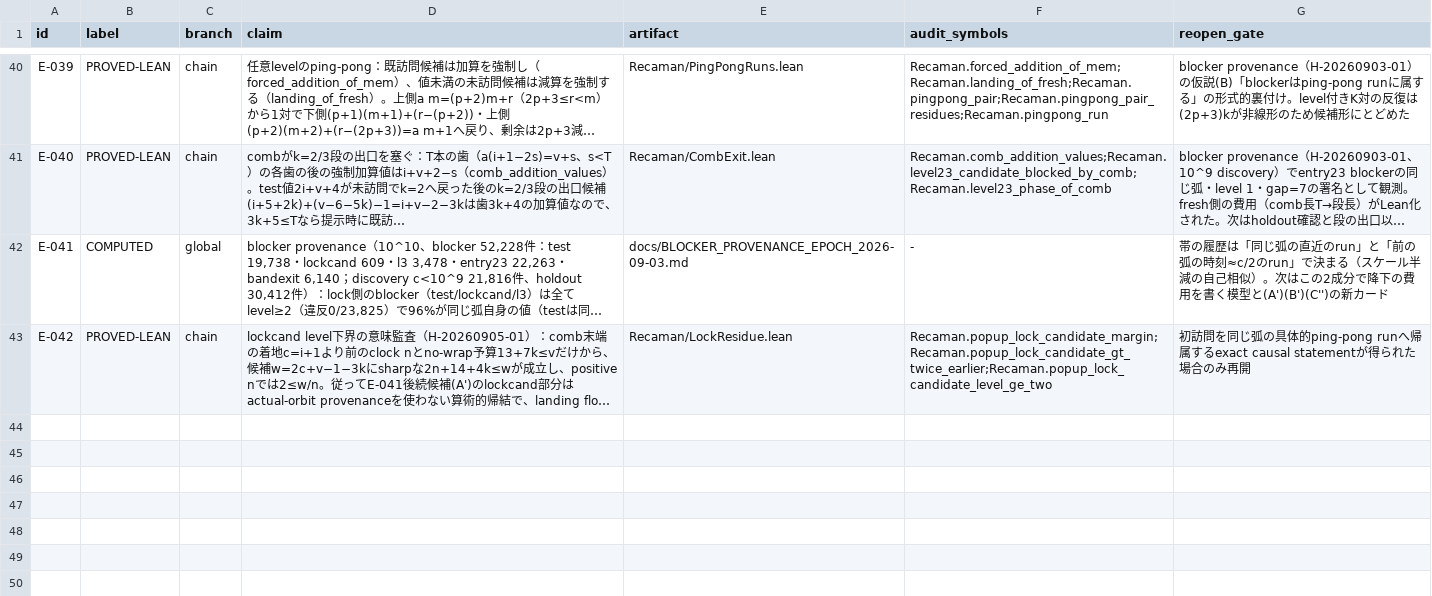
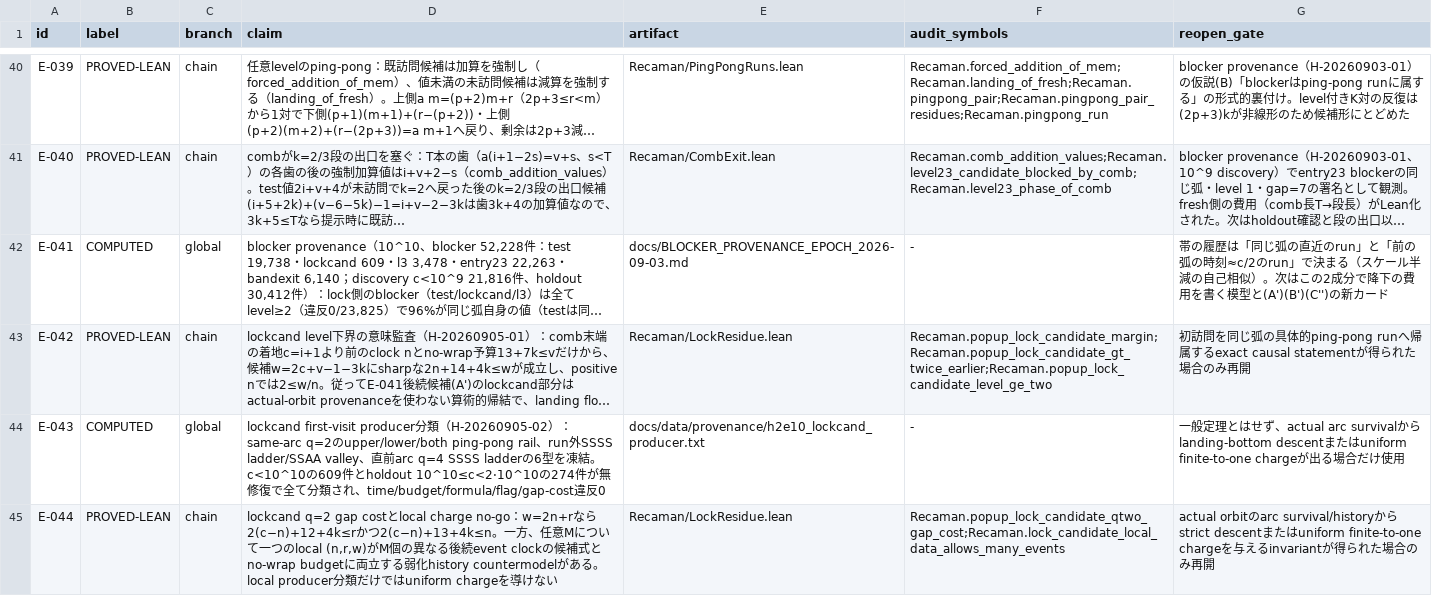
Before and after one commit to hirokidaichi/recaman-lean-research, a TSV file: docs/EVIDENCE_REGISTRY.tsv, drawn as a sheet; only a part is shown, gaps mark what is left out; long unchanged cells end in …; the diff names each change by its address in the sheet, - before the commit and + after, or states it on an @@ line.

Commit message:
research: close local lock candidate provenance

```diff
--- a/docs/EVIDENCE_REGISTRY.tsv
+++ b/docs/EVIDENCE_REGISTRY.tsv
+row 44: E-043 | COMPUTED | global | lockcand first-visit producer分類（H-20260905-02）：same-arc q=2のupper/lower/both ping-pong rail、run外SSSS ladder/SSAA valley、直前arc q=4 SSSS ladderの6型を凍結。c<10^10の609件とholdout 10^10≤c<2·10^10の274件が無修復で全て分類され、time/budget/formula/flag/gap-cost違反0 | docs/data/provenance/h2e10_lockcand_producer.txt | - | 一般定理とはせず、actual arc survivalからlanding-bottom descentまたはuniform finite-to-one chargeが出る場合だけ使用
+row 45: E-044 | PROVED-LEAN | chain | lockcand q=2 gap costとlocal charge no-go：w=2n+rなら2(c−n)+12+4k≤rかつ2(c−n)+13+4k≤n。一方、任意Mについて一つのlocal (n,r,w)がM個の異なる後続event clockの候補式とno-wrap budgetに両立する弱化history countermodelがある。local producer分類だけではuniform chargeを導けない | Recaman/LockResidue.lean | Recaman.popup_lock_candidate_qtwo_gap_cost;Recaman.lock_candidate_local_data_allows_many_events | actual orbitのarc survival/historyからstrict descentまたはuniform finite-to-one chargeを与えるinvariantが得られた場合のみ再開
```
Also changed, not shown: 13 other files.
